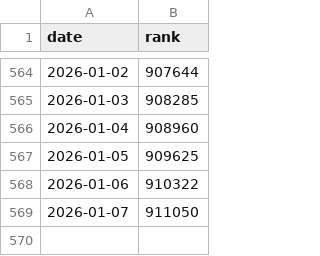
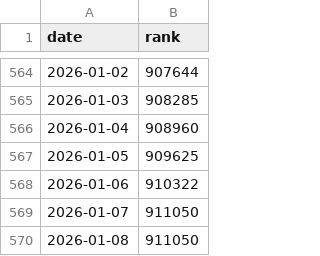
Before and after one commit to egg528/leetcode-rank-tracker, a CSV file: tracker/output/egg528.csv, drawn as a sheet; only a part is shown, gaps mark what is left out; the diff names each change by its address in the sheet, - before the commit and + after, or states it on an @@ line.

Commit message:
docs: update leetcode rank

```diff
--- a/tracker/output/egg528.csv
+++ b/tracker/output/egg528.csv
+row 570: 2026-01-08 | 911050
```
Also changed, not shown: 1 other file.
